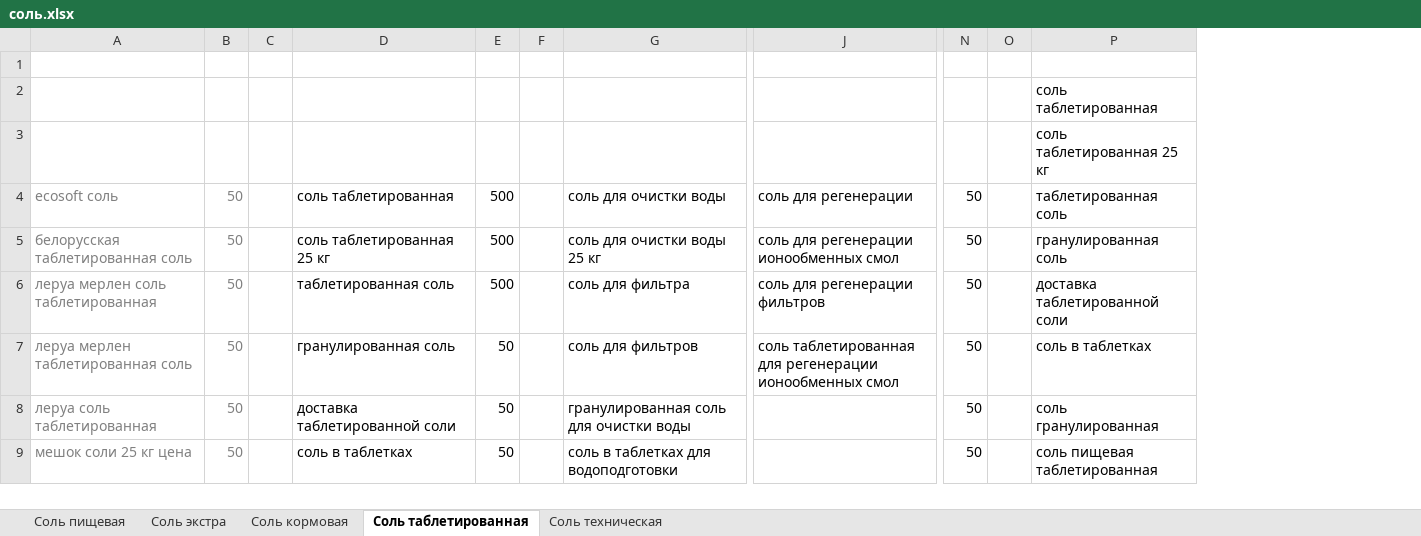
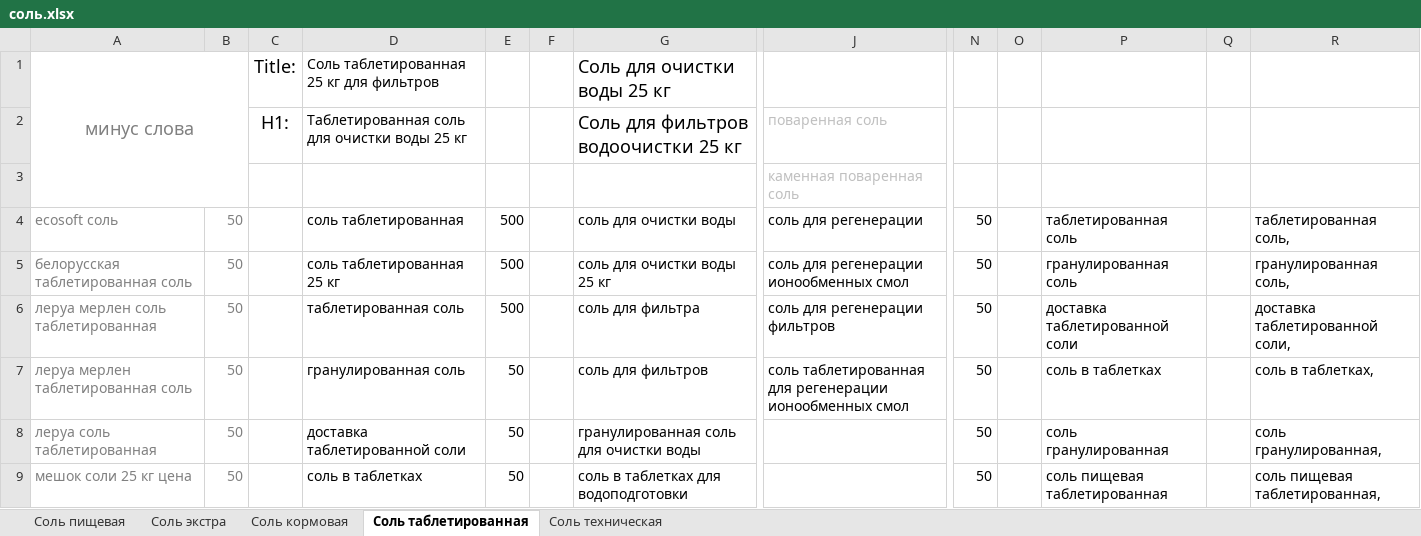
Before and after one commit to Romron/conspectus, an Excel workbook: Фриланс/Projects/atena.com.ua/соль.xlsx, sheet Соль таблетированная, drawn as a sheet; only a part is shown, gaps mark what is left out; values as stored, in another font and other column widths than the file's, no borders; removed rows and columns are numbered as before the commit, all else as after; rows hold the shown columns only; the diff names each change by its address in the sheet, - before the commit and + after, or states it on an @@ line.

```diff
--- a/Фриланс/Projects/atena.com.ua/соль.xlsx (sheet Соль таблетированная)
+++ b/Фриланс/Projects/atena.com.ua/соль.xlsx (sheet Соль таблетированная)
-column C, empty
+column C, row 1: Title:
+column Q, empty
+column R, rows 4-9: таблетированная соль, | гранулированная соль, | доставка таблетированной соли, | соль в таблетках, | соль гранулированная, | соль пищевая таблетированная,
-row 1: (empty)
+row 1: минус слова |  | Title: | Соль таблетированная 25 кг для фильтров |  |  | Cоль для очистки воды 25 кг
+A1:B3 merged
-row 2:  |  |  |  |  |  |  |  |  |  | соль таблетированная
-row 3:  |  |  |  |  |  |  |  |  |  | соль таблетированная 25 кг
+row 2:  |  | H1: | Таблетированная соль для очистки воды 25 кг |  |  | Соль для фильтров водоочистки 25 кг | поваренная соль
+row 3:  |  |  |  |  |  |  | каменная поваренная соль
```
Also changed, not shown: 3 other files.
